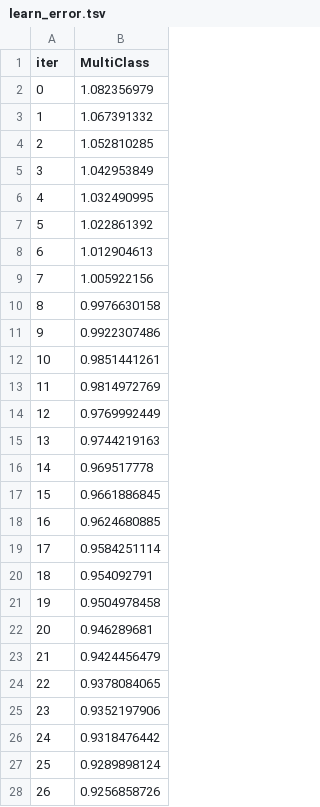
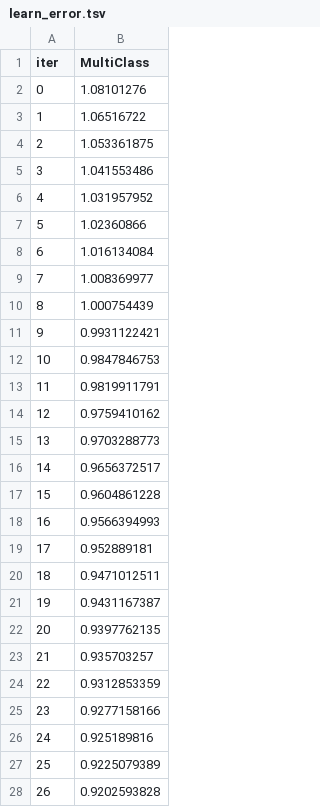
Before and after one commit to danielg9611/ML-Proyect, a TSV file: notebooks/catboost_info/learn_error.tsv, drawn as a sheet; only a part is shown; the diff covers the shown part only.

```diff
--- a/notebooks/catboost_info/learn_error.tsv
+++ b/notebooks/catboost_info/learn_error.tsv
@@ -1,28 +1,28 @@
 iter	MultiClass
-0	1.082356979
-1	1.067391332
-2	1.052810285
-3	1.042953849
-4	1.032490995
-5	1.022861392
-6	1.012904613
-7	1.005922156
-8	0.9976630158
-9	0.9922307486
-10	0.9851441261
-11	0.9814972769
-12	0.9769992449
-13	0.9744219163
-14	0.969517778
-15	0.9661886845
-16	0.9624680885
-17	0.9584251114
-18	0.954092791
-19	0.9504978458
-20	0.946289681
-21	0.9424456479
-22	0.9378084065
-23	0.9352197906
-24	0.9318476442
-25	0.9289898124
-26	0.9256858726
+0	1.08101276
+1	1.06516722
+2	1.053361875
+3	1.041553486
+4	1.031957952
+5	1.02360866
+6	1.016134084
+7	1.008369977
+8	1.000754439
+9	0.9931122421
+10	0.9847846753
+11	0.9819911791
+12	0.9759410162
+13	0.9703288773
+14	0.9656372517
+15	0.9604861228
+16	0.9566394993
+17	0.952889181
+18	0.9471012511
+19	0.9431167387
+20	0.9397762135
+21	0.935703257
+22	0.9312853359
+23	0.9277158166
+24	0.925189816
+25	0.9225079389
+26	0.9202593828
```
Also changed, not shown: 73 edited cells elsewhere in this file, data/test.csv, notebooks/catboost_info/time_left.tsv, 8 other files.
